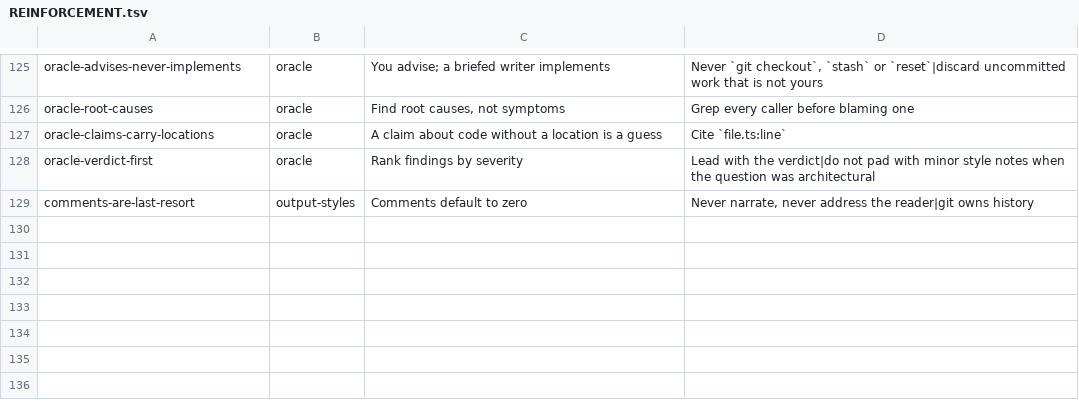
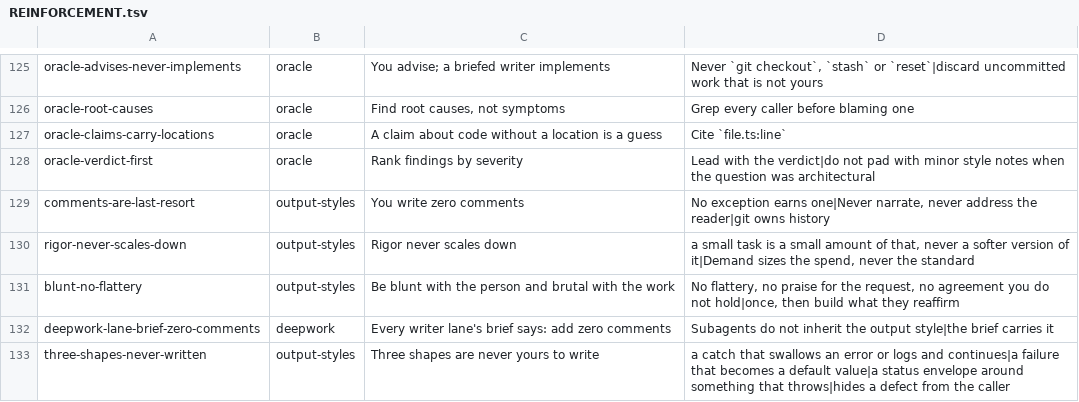
Before and after one commit to mdrubelamin2/omc-slim, a TSV file: REINFORCEMENT.tsv, drawn as a sheet; only a part is shown, gaps mark what is left out.

```diff
--- a/REINFORCEMENT.tsv
+++ b/REINFORCEMENT.tsv
@@ -128,2 +128,6 @@ oracle-claims-carry-locations	oracle	A claim about code without a location is a
 oracle-verdict-first	oracle	Rank findings by severity	Lead with the verdict|do not pad with minor style notes when the question was architectural
-comments-are-last-resort	output-styles	Comments default to zero	Never narrate, never address the reader|git owns history
+comments-are-last-resort	output-styles	You write zero comments	No exception earns one|Never narrate, never address the reader|git owns history
+rigor-never-scales-down	output-styles	Rigor never scales down	a small task is a small amount of that, never a softer version of it|Demand sizes the spend, never the standard
+blunt-no-flattery	output-styles	Be blunt with the person and brutal with the work	No flattery, no praise for the request, no agreement you do not hold|once, then build what they reaffirm
+deepwork-lane-brief-zero-comments	deepwork	Every writer lane's brief says: add zero comments	Subagents do not inherit the output style|the brief carries it
+three-shapes-never-written	output-styles	Three shapes are never yours to write	a catch that swallows an error or logs and continues|a failure that becomes a default value|a status envelope around something that throws|hides a defect from the caller
```
Also changed, not shown: COVERAGE.tsv, 12 other files.
